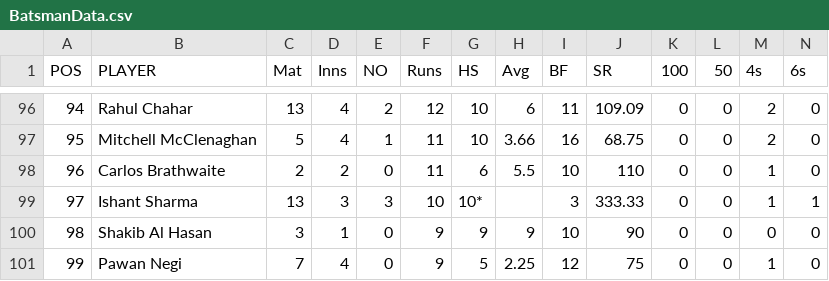
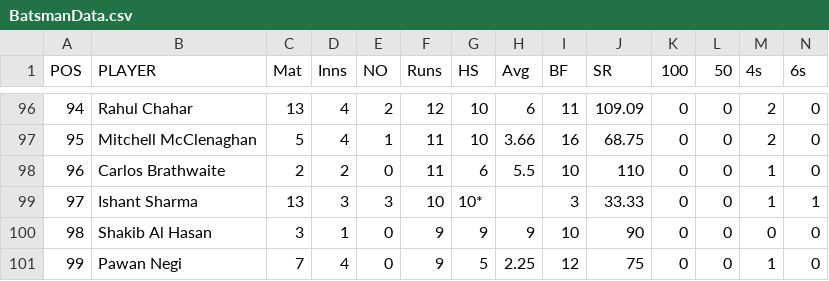
Before and after one commit to NishantChauhan032/IPL_LEAGUE_ANALYSIS, a CSV file: target/test-classes/BatsmanData.csv, drawn as a sheet; only a part is shown, gaps mark what is left out.

```diff
--- a/target/test-classes/BatsmanData.csv
+++ b/target/test-classes/BatsmanData.csv
@@ -98,3 +98,3 @@ POS,PLAYER,Mat,Inns,NO,Runs,HS,Avg,BF,SR,100,50,4s,6s
 96,Carlos Brathwaite,2,2,0,11,6,5.5,10,110,0,0,1,0
-97,Ishant Sharma,13,3,3,10,10*,,3,333.33,0,0,1,1
+97,Ishant Sharma,13,3,3,10,10*,,3,33.33,0,0,1,1
 98,Shakib Al Hasan,3,1,0,9,9,9,10,90,0,0,0,0
```
Also changed, not shown: 3 other files.
